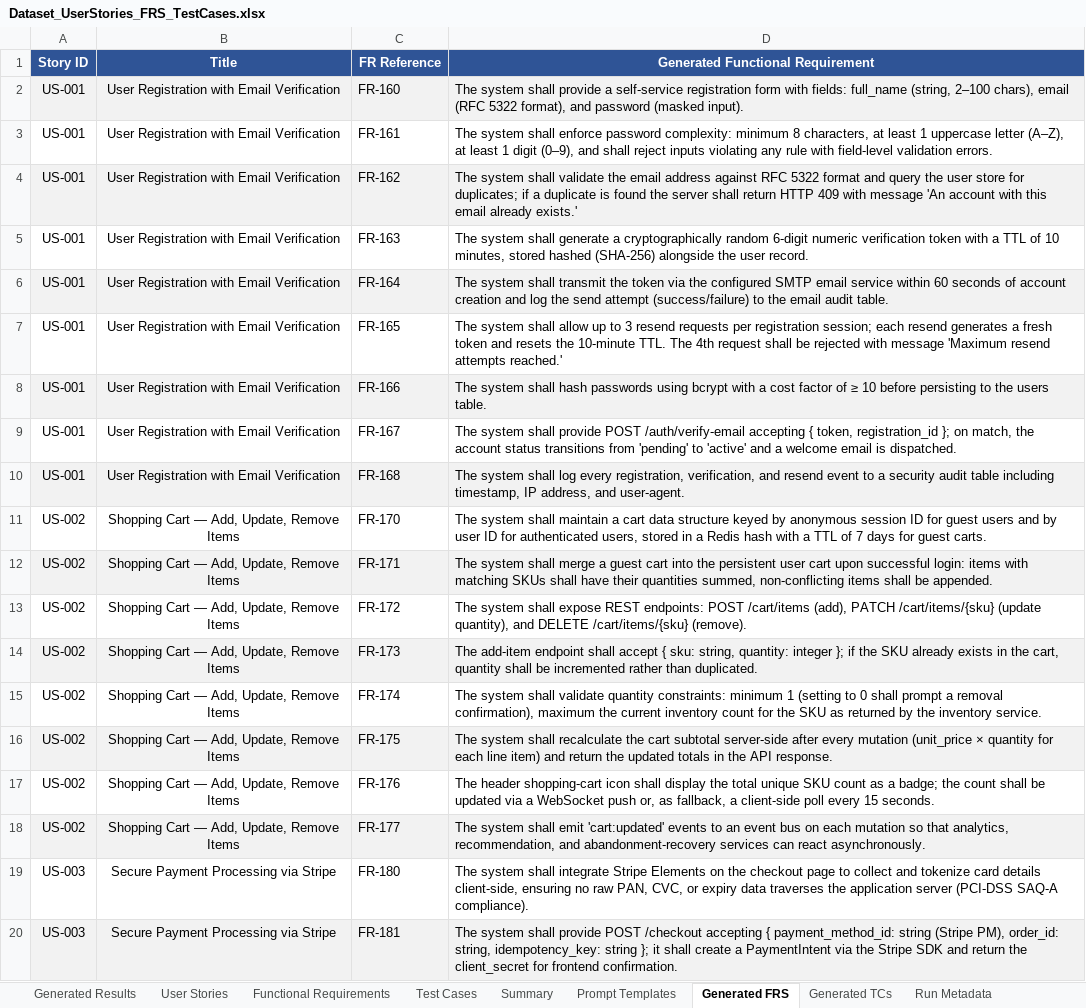
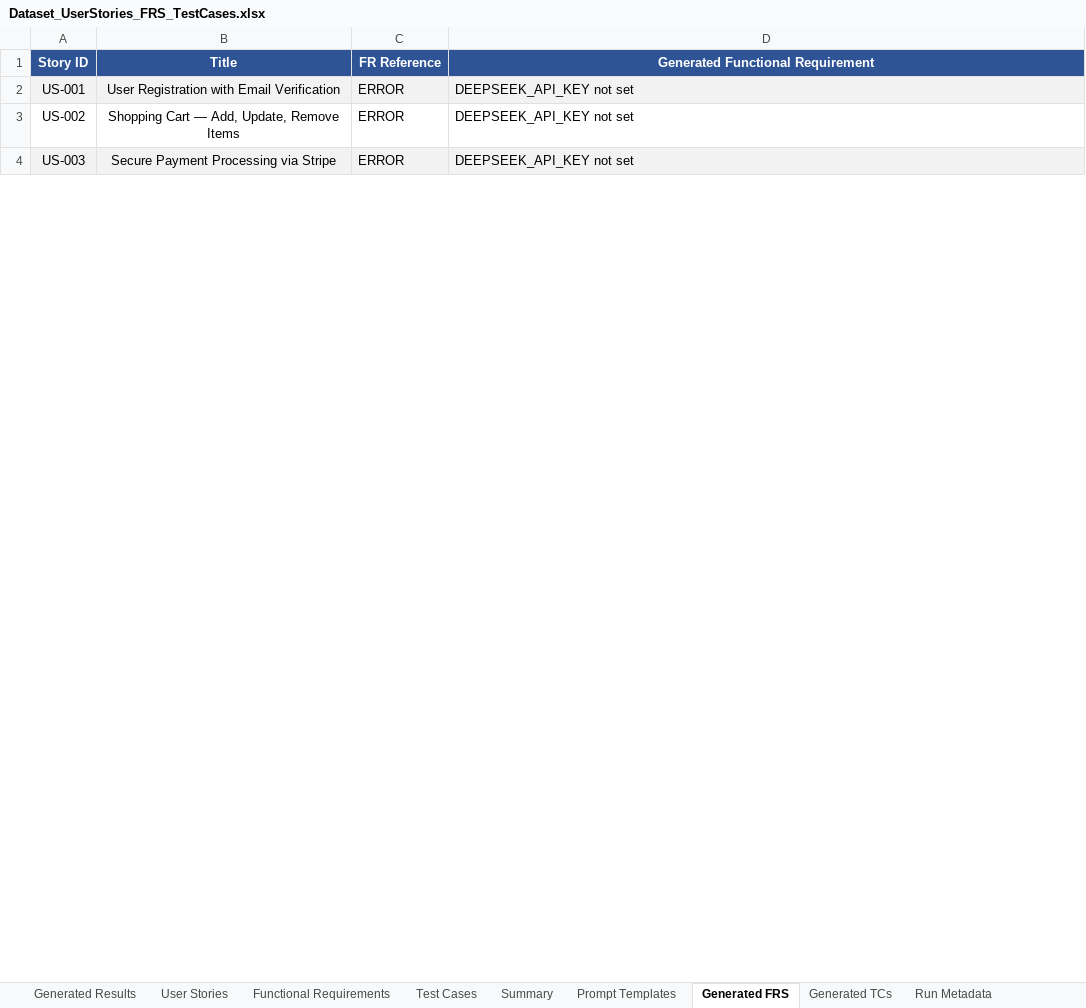
Before and after one commit to twerlp/excel-prompt-dashboard, an Excel workbook: Dataset_UserStories_FRS_TestCases.xlsx, sheet Generated FRS, drawn as a sheet; only a part is shown; values as stored, in another font and other column widths than the file's, no borders; removed rows and columns are numbered as before the commit, all else as after; the diff covers the shown part only; the diff names each change by its address in the sheet, - before the commit and + after, or states it on an @@ line.

Commit message:
add support for prompt gen and add agents

```diff
--- a/Dataset_UserStories_FRS_TestCases.xlsx (sheet Generated FRS)
+++ b/Dataset_UserStories_FRS_TestCases.xlsx (sheet Generated FRS)
-row 2: US-001 | User Registration with Email Verification | FR-160 | The system shall provide a self-service registration form with fields: full_name (string, 2–100 chars), email (RFC 5322 format), and password (masked input).
-row 3: US-001 | User Registration with Email Verification | FR-161 | The system shall enforce password complexity: minimum 8 characters, at least 1 uppercase letter (A–Z), at least 1 digit (0–9), and shall reject inputs violating any rule with field-level validation errors.
-row 4: US-001 | User Registration with Email Verification | FR-162 | The system shall validate the email address against RFC 5322 format and query the user store for duplicates; if a duplicate is found the server shall return HTTP 409 with message 'An account with this email already exists.'
-row 5: US-001 | User Registration with Email Verification | FR-163 | The system shall generate a cryptographically random 6-digit numeric verification token with a TTL of 10 minutes, stored hashed (SHA-256) alongside the user record.
-C2 (FR Reference): FR-164
+C2 (FR Reference): ERROR
-D2 (Generated Functional Requirement): The system shall transmit the token via the configured SMTP email service within 60 seconds of account creation and log the send attempt (success/failure) to the email audit table.
+D2 (Generated Functional Requirement): DEEPSEEK_API_KEY not set
-row 7: US-001 | User Registration with Email Verification | FR-165 | The system shall allow up to 3 resend requests per registration session; each resend generates a fresh token and resets the 10-minute TTL. The 4th request shall be rejected with message 'Maximum resend attempts reached.'
-row 8: US-001 | User Registration with Email Verification | FR-166 | The system shall hash passwords using bcrypt with a cost factor of ≥ 10 before persisting to the users table.
-row 9: US-001 | User Registration with Email Verification | FR-167 | The system shall provide POST /auth/verify-email accepting { token, registration_id }; on match, the account status transitions from 'pending' to 'active' and a welcome email is dispatched.
-row 10: US-001 | User Registration with Email Verification | FR-168 | The system shall log every registration, verification, and resend event to a security audit table including timestamp, IP address, and user-agent.
-row 11: US-002 | Shopping Cart — Add, Update, Remove Items | FR-170 | The system shall maintain a cart data structure keyed by anonymous session ID for guest users and by user ID for authenticated users, stored in a Redis hash with a TTL of 7 days for guest carts.
-row 12: US-002 | Shopping Cart — Add, Update, Remove Items | FR-171 | The system shall merge a guest cart into the persistent user cart upon successful login: items with matching SKUs shall have their quantities summed, non-conflicting items shall be appended.
-C3 (FR Reference): FR-172
+C3 (FR Reference): ERROR
-D3 (Generated Functional Requirement): The system shall expose REST endpoints: POST /cart/items (add), PATCH /cart/items/{sku} (update quantity), and DELETE /cart/items/{sku} (remove).
+D3 (Generated Functional Requirement): DEEPSEEK_API_KEY not set
-row 14: US-002 | Shopping Cart — Add, Update, Remove Items | FR-173 | The add-item endpoint shall accept { sku: string, quantity: integer }; if the SKU already exists in the cart, quantity shall be incremented rather than duplicated.
-row 15: US-002 | Shopping Cart — Add, Update, Remove Items | FR-174 | The system shall validate quantity constraints: minimum 1 (setting to 0 shall prompt a removal confirmation), maximum the current inventory count for the SKU as returned by the inventory service.
-row 16: US-002 | Shopping Cart — Add, Update, Remove Items | FR-175 | The system shall recalculate the cart subtotal server-side after every mutation (unit_price × quantity for each line item) and return the updated totals in the API response.
-row 17: US-002 | Shopping Cart — Add, Update, Remove Items | FR-176 | The header shopping-cart icon shall display the total unique SKU count as a badge; the count shall be updated via a WebSocket push or, as fallback, a client-side poll every 15 seconds.
-row 18: US-002 | Shopping Cart — Add, Update, Remove Items | FR-177 | The system shall emit 'cart:updated' events to an event bus on each mutation so that analytics, recommendation, and abandonment-recovery services can react asynchronously.
-row 19: US-003 | Secure Payment Processing via Stripe | FR-180 | The system shall integrate Stripe Elements on the checkout page to collect and tokenize card details client-side, ensuring no raw PAN, CVC, or expiry data traverses the application server (PCI-DSS SAQ-A compliance).
-C4 (FR Reference): FR-181
+C4 (FR Reference): ERROR
-D4 (Generated Functional Requirement): The system shall provide POST /checkout accepting { payment_method_id: string (Stripe PM), order_id: string, idempotency_key: string }; it shall create a PaymentIntent via the Stripe SDK and return the client_secret for frontend confirmation.
+D4 (Generated Functional Requirement): DEEPSEEK_API_KEY not set
```
Also changed, not shown: 114 removed rows, 34 edited cells and cell formats elsewhere in this sheet, sheet Generated TCs, sheet Generated Results, sheet Run Metadata, 26 other files.
